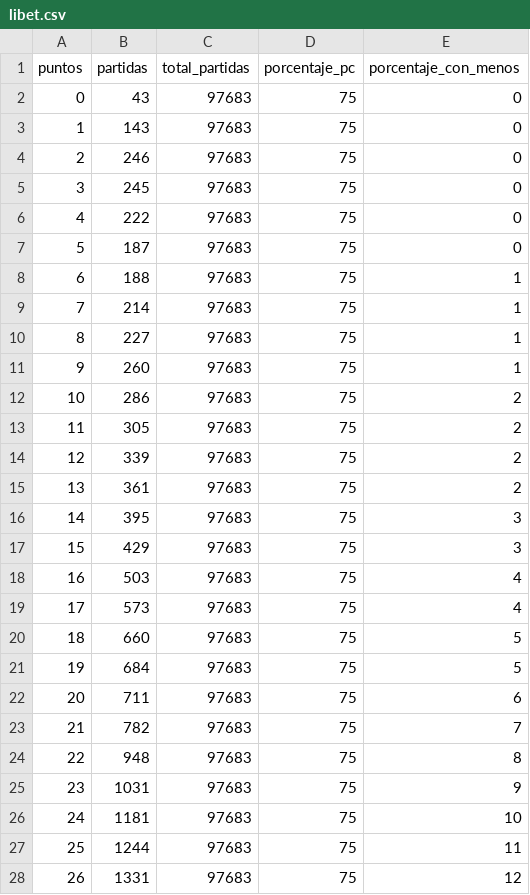
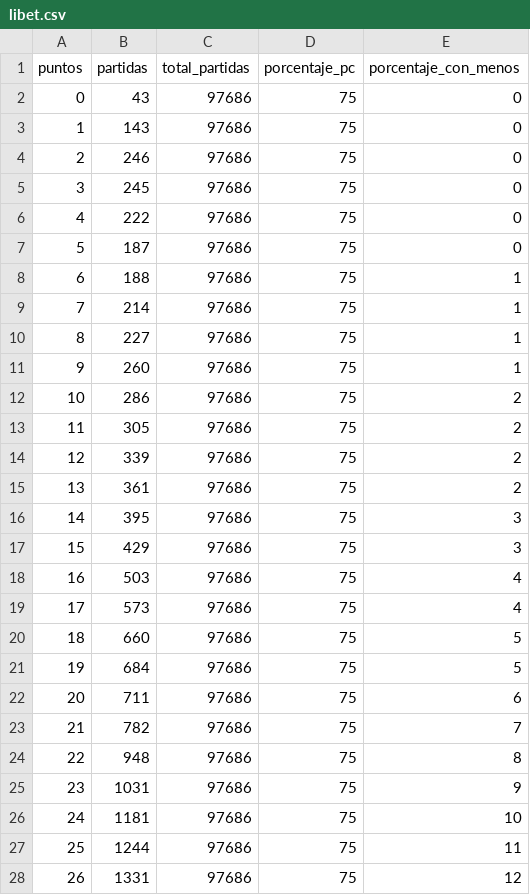
Before and after one commit to juancuiule/elnudo-flat, a CSV file: libet.csv, drawn as a sheet; only a part is shown; the diff covers the shown part only.

Commit message:
Flat: latest data (2021-07-16T20:41:50.603Z) {   "date": "2021-07-16T20:41:50.603Z",   "files": [     {       "name": "libet-data.json",       "deltaBytes": 185,       "source": "https://datastore.elgatoylacaja.com/payloads/elnudo-libet"     },     {       "name": "libet-raw-data.csv",       "deltaBytes": 47,       "source": "https://datastore.elgatoylacaja.com/payloads/elnudo-libet"     },     {       "name": "libet.csv",       "deltaBytes": 0,       "source": "https://datastore.elgatoylacaja.com/payloads/elnudo-libet"     }   ] }

```diff
--- a/libet.csv
+++ b/libet.csv
@@ -1,28 +1,28 @@
 puntos,partidas,total_partidas,porcentaje_pc,porcentaje_con_menos
-0,43,97683,75,0
-1,143,97683,75,0
-2,246,97683,75,0
-3,245,97683,75,0
-4,222,97683,75,0
-5,187,97683,75,0
-6,188,97683,75,1
-7,214,97683,75,1
-8,227,97683,75,1
-9,260,97683,75,1
-10,286,97683,75,2
-11,305,97683,75,2
-12,339,97683,75,2
-13,361,97683,75,2
-14,395,97683,75,3
-15,429,97683,75,3
-16,503,97683,75,4
-17,573,97683,75,4
-18,660,97683,75,5
-19,684,97683,75,5
-20,711,97683,75,6
-21,782,97683,75,7
-22,948,97683,75,8
-23,1031,97683,75,9
-24,1181,97683,75,10
-25,1244,97683,75,11
-26,1331,97683,75,12
+0,43,97686,75,0
+1,143,97686,75,0
+2,246,97686,75,0
+3,245,97686,75,0
+4,222,97686,75,0
+5,187,97686,75,0
+6,188,97686,75,1
+7,214,97686,75,1
+8,227,97686,75,1
+9,260,97686,75,1
+10,286,97686,75,2
+11,305,97686,75,2
+12,339,97686,75,2
+13,361,97686,75,2
+14,395,97686,75,3
+15,429,97686,75,3
+16,503,97686,75,4
+17,573,97686,75,4
+18,660,97686,75,5
+19,684,97686,75,5
+20,711,97686,75,6
+21,782,97686,75,7
+22,948,97686,75,8
+23,1031,97686,75,9
+24,1181,97686,75,10
+25,1244,97686,75,11
+26,1331,97686,75,12
```
Also changed, not shown: 27 edited cells elsewhere in this file, 2 other files.
